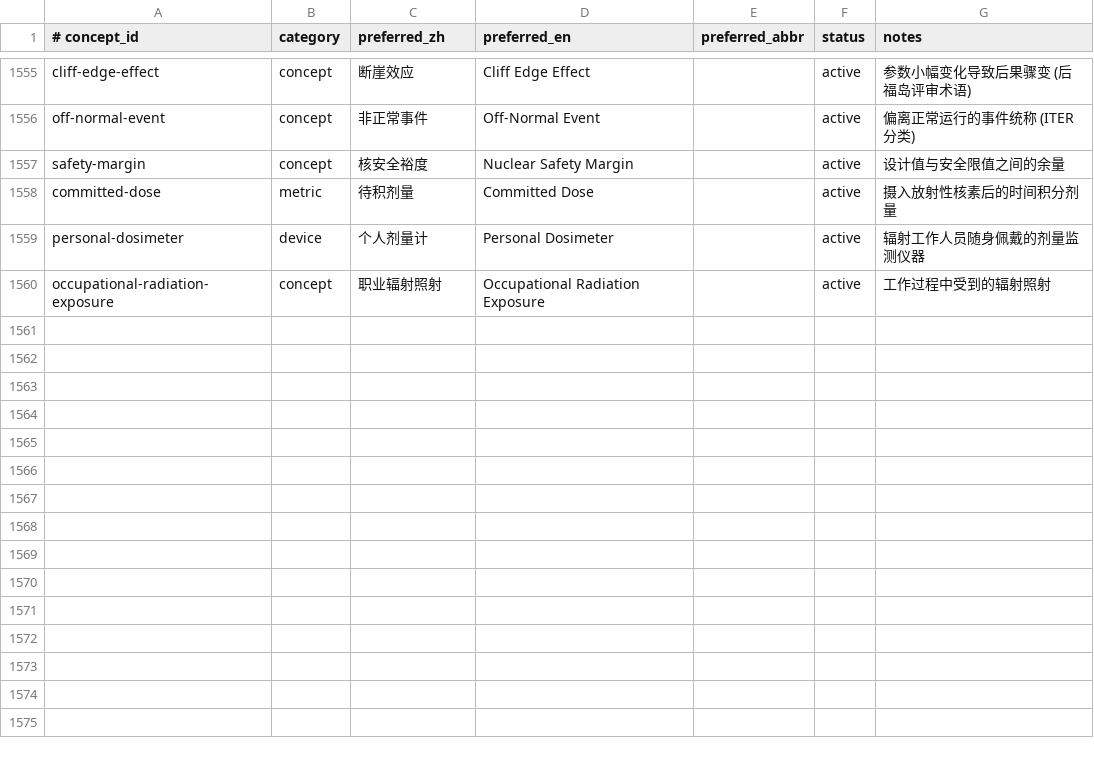
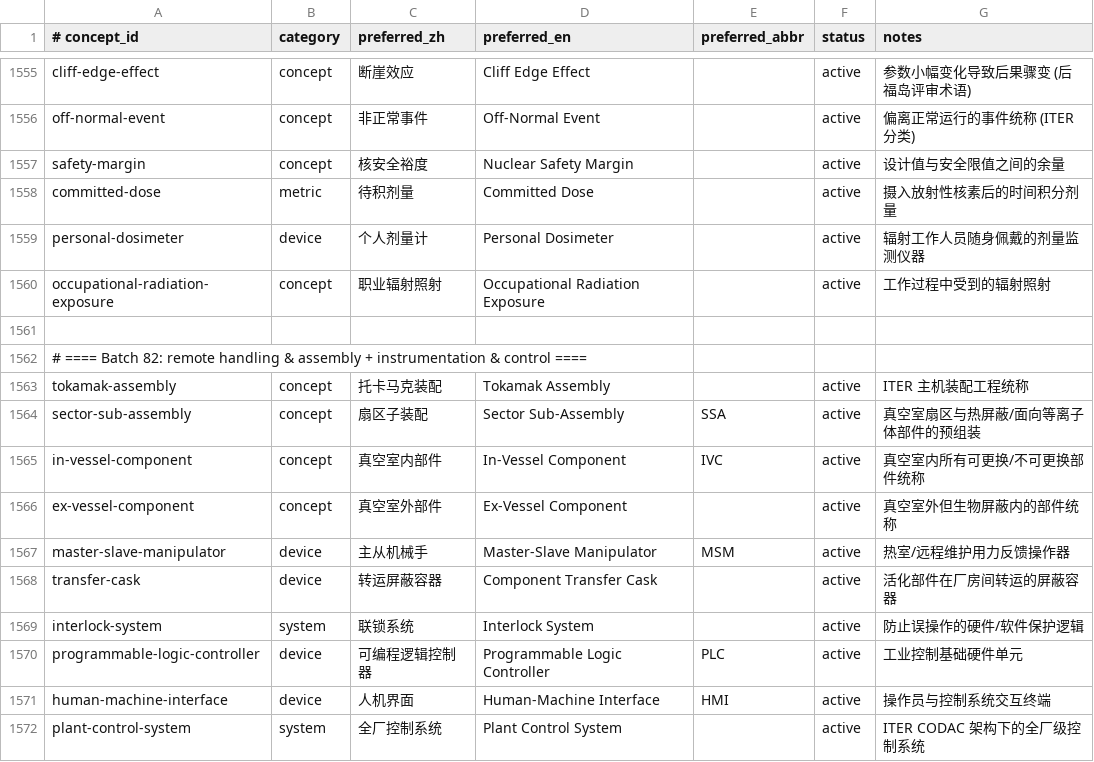
Before and after one commit to zxkjack123/fusion-terms, a TSV file: terms/registry/concepts.tsv, drawn as a sheet; only a part is shown, gaps mark what is left out.

Commit message:
[Plan: expand-registry-batch7] Task 2.1: Batch 82 三表追加
- Added 10 Batch 82 concepts across remote handling/assembly and I&C domains

- Added Batch 82 aliases with collision-safe adjustments (no PCS alias, disambiguated transfer-cask forms)

- Added 10 batch7 evidence rows and passed all acceptance checks

- All acceptance criteria passed

```diff
--- a/terms/registry/concepts.tsv
+++ b/terms/registry/concepts.tsv
@@ -1560 +1560,13 @@ personal-dosimeter	device	个人剂量计	Personal Dosimeter		active	辐射工
 occupational-radiation-exposure	concept	职业辐射照射	Occupational Radiation Exposure		active	工作过程中受到的辐射照射
+
+# ==== Batch 82: remote handling & assembly + instrumentation & control ====
+tokamak-assembly	concept	托卡马克装配	Tokamak Assembly		active	ITER 主机装配工程统称
+sector-sub-assembly	concept	扇区子装配	Sector Sub-Assembly	SSA	active	真空室扇区与热屏蔽/面向等离子体部件的预组装
+in-vessel-component	concept	真空室内部件	In-Vessel Component	IVC	active	真空室内所有可更换/不可更换部件统称
+ex-vessel-component	concept	真空室外部件	Ex-Vessel Component		active	真空室外但生物屏蔽内的部件统称
+master-slave-manipulator	device	主从机械手	Master-Slave Manipulator	MSM	active	热室/远程维护用力反馈操作器
+transfer-cask	device	转运屏蔽容器	Component Transfer Cask		active	活化部件在厂房间转运的屏蔽容器
+interlock-system	system	联锁系统	Interlock System		active	防止误操作的硬件/软件保护逻辑
+programmable-logic-controller	device	可编程逻辑控制器	Programmable Logic Controller	PLC	active	工业控制基础硬件单元
+human-machine-interface	device	人机界面	Human-Machine Interface	HMI	active	操作员与控制系统交互终端
+plant-control-system	system	全厂控制系统	Plant Control System		active	ITER CODAC 架构下的全厂级控制系统
```
Also changed, not shown: terms/registry/aliases.tsv, terms/registry/evidence.tsv, 1 other file.
